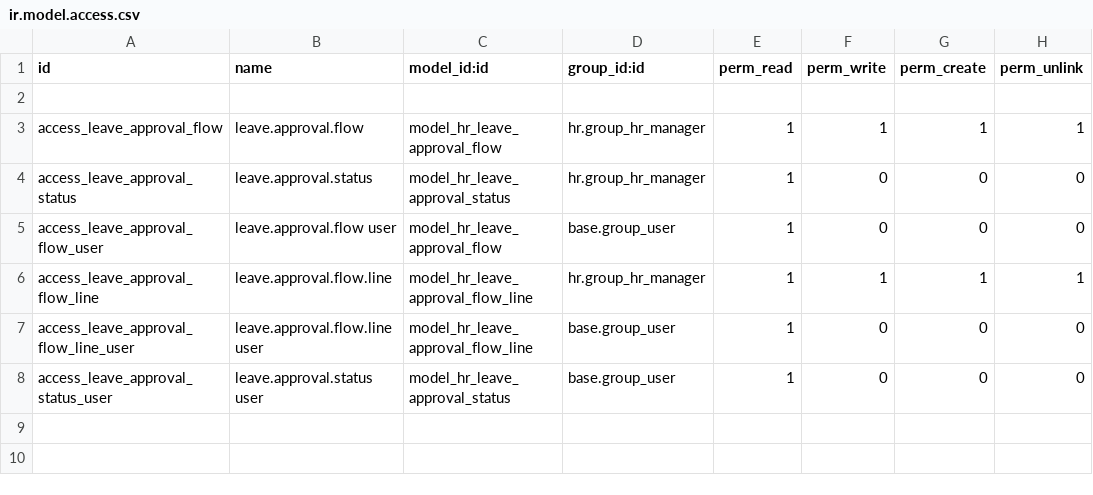
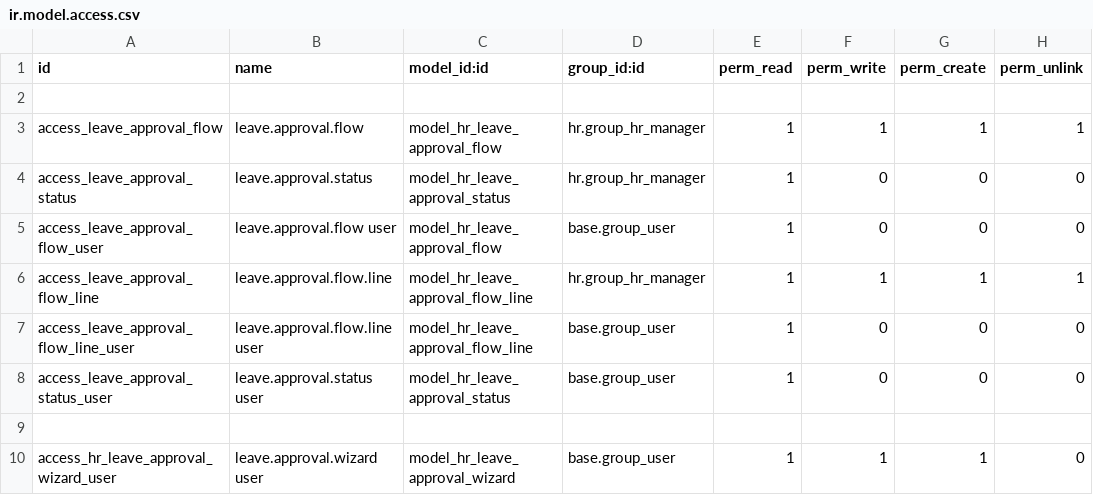
Before and after one commit to RabiaZubair28/odooWoodo2, a CSV file: modules/custom/hr_holidays_updates/security/ir.model.access.csv, drawn as a sheet; the diff names each change by its address in the sheet, - before the commit and + after, or states it on an @@ line.

Commit message:
Added comments while approving leave requests

```diff
--- a/modules/custom/hr_holidays_updates/security/ir.model.access.csv
+++ b/modules/custom/hr_holidays_updates/security/ir.model.access.csv
+row 9: (empty)
+row 10: access_hr_leave_approval_wizard_user | leave.approval.wizard user | model_hr_leave_approval_wizard | base.group_user | 1 | 1 | 1 | 0
```
Also changed, not shown: 9 other files.
